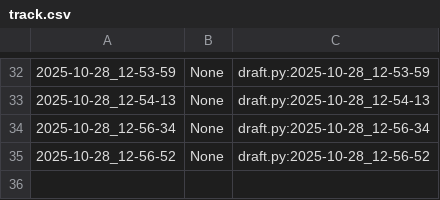
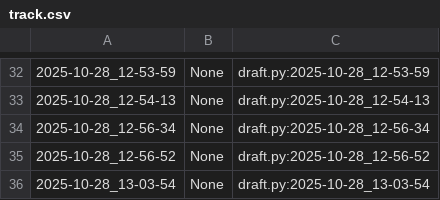
Before and after one commit to qxcode-course/poo-rc-bloco-b-PooPooPuff, a CSV file: myrep/.tko/track/poo@motoca/track.csv, drawn as a sheet; only a part is shown, gaps mark what is left out; the diff names each change by its address in the sheet, - before the commit and + after, or states it on an @@ line.

```diff
--- a/myrep/.tko/track/poo@motoca/track.csv
+++ b/myrep/.tko/track/poo@motoca/track.csv
+row 36: 2025-10-28_13-03-54 | None | draft.py:2025-10-28_13-03-54
```
Also changed, not shown: 5 other files.
